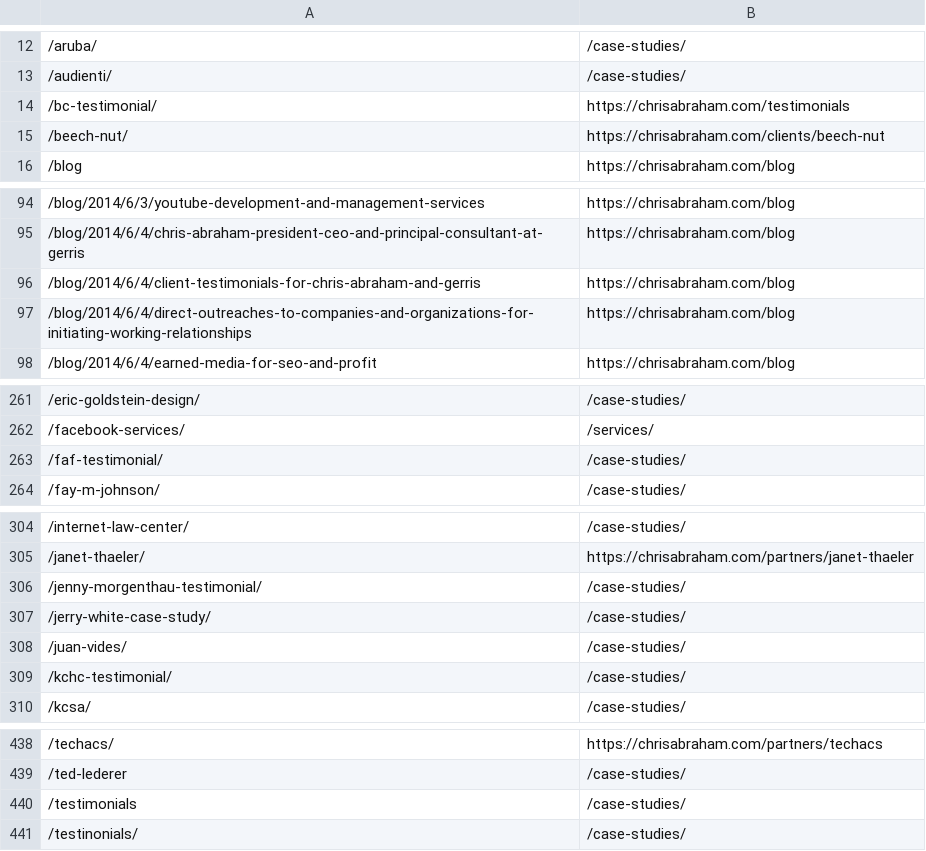
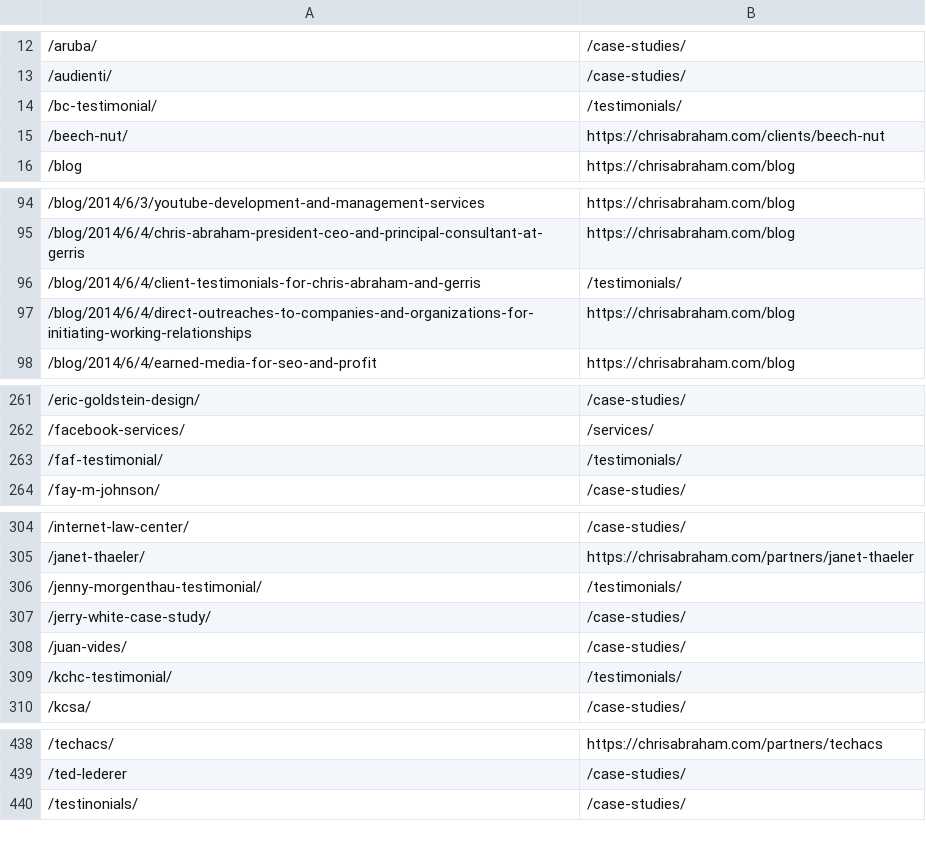
Before and after one commit to chrisabraham/gerriscorp, a TSV file: src/redirects.tsv, drawn as a sheet; only a part is shown, gaps mark what is left out; the diff covers the shown part only.

```diff
--- a/src/redirects.tsv
+++ b/src/redirects.tsv
@@ -13,3 +13,3 @@
 /audienti/	/case-studies/
-/bc-testimonial/	https://chrisabraham.com/testimonials
+/bc-testimonial/	/testimonials/
 /beech-nut/	https://chrisabraham.com/clients/beech-nut
@@ -95,3 +95,3 @@
 /blog/2014/6/4/chris-abraham-president-ceo-and-principal-consultant-at-gerris	https://chrisabraham.com/blog
-/blog/2014/6/4/client-testimonials-for-chris-abraham-and-gerris	https://chrisabraham.com/blog
+/blog/2014/6/4/client-testimonials-for-chris-abraham-and-gerris	/testimonials/
 /blog/2014/6/4/direct-outreaches-to-companies-and-organizations-for-initiating-working-relationships	https://chrisabraham.com/blog
@@ -262,3 +262,3 @@
 /facebook-services/	/services/
-/faf-testimonial/	/case-studies/
+/faf-testimonial/	/testimonials/
 /fay-m-johnson/	/case-studies/
@@ -305,6 +305,6 @@
 /janet-thaeler/	https://chrisabraham.com/partners/janet-thaeler
-/jenny-morgenthau-testimonial/	/case-studies/
+/jenny-morgenthau-testimonial/	/testimonials/
 /jerry-white-case-study/	/case-studies/
 /juan-vides/	/case-studies/
-/kchc-testimonial/	/case-studies/
+/kchc-testimonial/	/testimonials/
 /kcsa/	/case-studies/
@@ -439,3 +439,2 @@
 /ted-lederer	/case-studies/
-/testimonials	/case-studies/
 /testinonials/	/case-studies/
```
Also changed, not shown: 9 edited cells elsewhere in this file, 30 other files.
